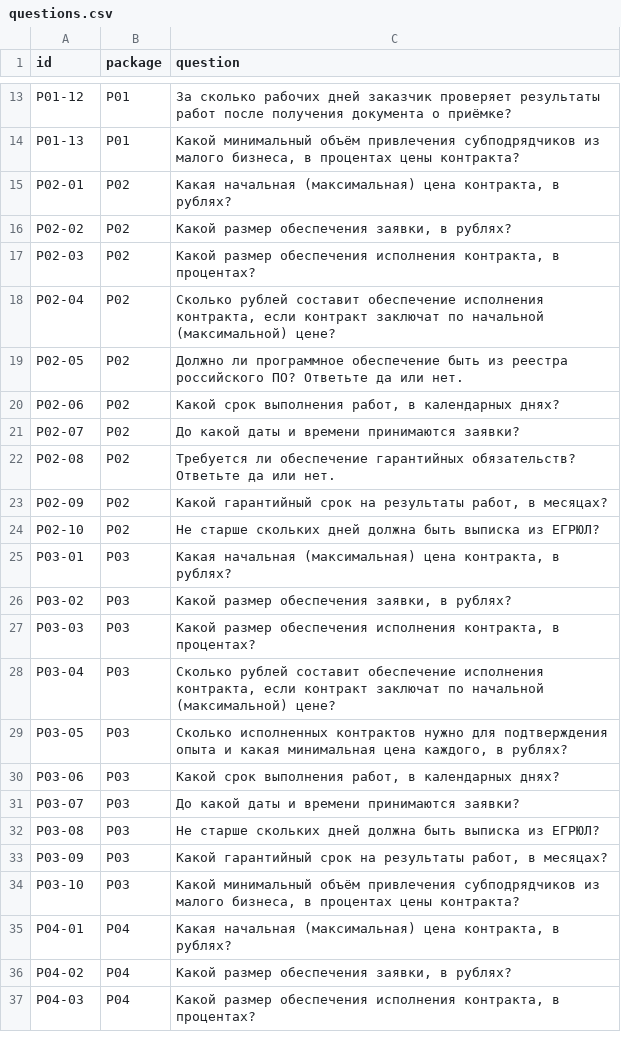
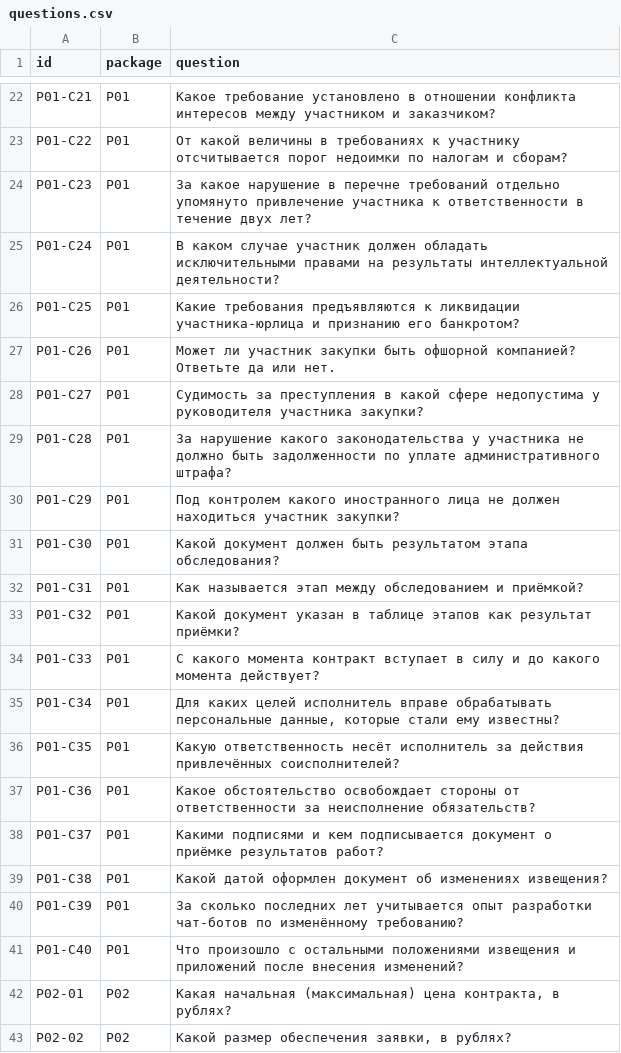
Before and after one commit to Rend-y/hacaton-2026, a CSV file: data/public/questions.csv, drawn as a sheet; only a part is shown, gaps mark what is left out; the shorter side is filled out with more unchanged rows; addresses are those after the commit; the diff covers the shown part only; the diff names each change by its address in the sheet, - before the commit and + after, or states it on an @@ line.

```diff
--- a/data/public/questions.csv
+++ b/data/public/questions.csv
-A22 (id): P01-12
+A22 (id): P01-C21
-C22 (question): За сколько рабочих дней заказчик проверяет результаты работ после получения документа о приёмке?
+C22 (question): Какое требование установлено в отношении конфликта интересов между участником и заказчиком?
+row 23: P01-C22 | P01 | От какой величины в требованиях к участнику отсчитывается порог недоимки по налогам и сборам?
+row 24: P01-C23 | P01 | За какое нарушение в перечне требований отдельно упомянуто привлечение участника к ответственности в течение двух лет?
+row 25: P01-C24 | P01 | В каком случае участник должен обладать исключительными правами на результаты интеллектуальной деятельности?
+row 26: P01-C25 | P01 | Какие требования предъявляются к ликвидации участника-юрлица и признанию его банкротом?
+row 27: P01-C26 | P01 | Может ли участник закупки быть офшорной компанией? Ответьте да или нет.
+row 28: P01-C27 | P01 | Судимость за преступления в какой сфере недопустима у руководителя участника закупки?
+row 29: P01-C28 | P01 | За нарушение какого законодательства у участника не должно быть задолженности по уплате административного штрафа?
+row 30: P01-C29 | P01 | Под контролем какого иностранного лица не должен находиться участник закупки?
+row 31: P01-C30 | P01 | Какой документ должен быть результатом этапа обследования?
-A32 (id): P01-13
+A32 (id): P01-C31
-C32 (question): Какой минимальный объём привлечения субподрядчиков из малого бизнеса, в процентах цены контракта?
+C32 (question): Как называется этап между обследованием и приёмкой?
+row 33: P01-C32 | P01 | Какой документ указан в таблице этапов как результат приёмки?
+row 34: P01-C33 | P01 | С какого момента контракт вступает в силу и до какого момента действует?
+row 35: P01-C34 | P01 | Для каких целей исполнитель вправе обрабатывать персональные данные, которые стали ему известны?
+row 36: P01-C35 | P01 | Какую ответственность несёт исполнитель за действия привлечённых соисполнителей?
+row 37: P01-C36 | P01 | Какое обстоятельство освобождает стороны от ответственности за неисполнение обязательств?
+row 38: P01-C37 | P01 | Какими подписями и кем подписывается документ о приёмке результатов работ?
+row 39: P01-C38 | P01 | Какой датой оформлен документ об изменениях извещения?
+row 40: P01-C39 | P01 | За сколько последних лет учитывается опыт разработки чат-ботов по изменённому требованию?
+row 41: P01-C40 | P01 | Что произошло с остальными положениями извещения и приложений после внесения изменений?
```
Also changed, not shown: 9 added rows and 22 edited cells elsewhere in this file, 36 other files.
